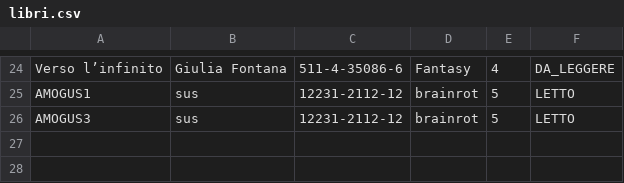
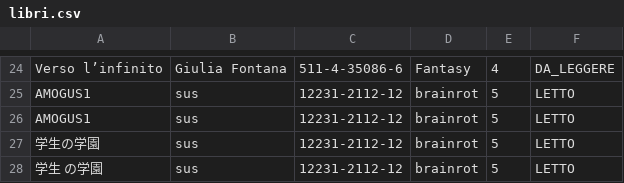
Before and after one commit to Kiriaevi/gestoreBiblioteca, a CSV file: libri.csv, drawn as a sheet; only a part is shown, gaps mark what is left out.

```diff
--- a/libri.csv
+++ b/libri.csv
@@ -25,2 +25,4 @@ Verso l’infinito,Giulia Fontana,511-4-35086-6,Fantasy,4,DA_LEGGERE
 AMOGUS1,sus,12231-2112-12,brainrot,5,LETTO
-AMOGUS3,sus,12231-2112-12,brainrot,5,LETTO
+AMOGUS1,sus,12231-2112-12,brainrot,5,LETTO
+学生の学園,sus,12231-2112-12,brainrot,5,LETTO
+学生 の学園,sus,12231-2112-12,brainrot,5,LETTO
```
Also changed, not shown: 9 other files.
